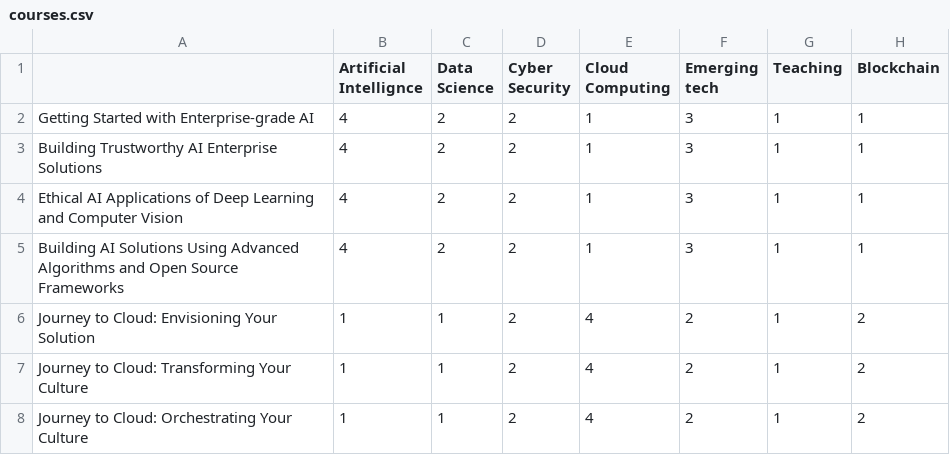
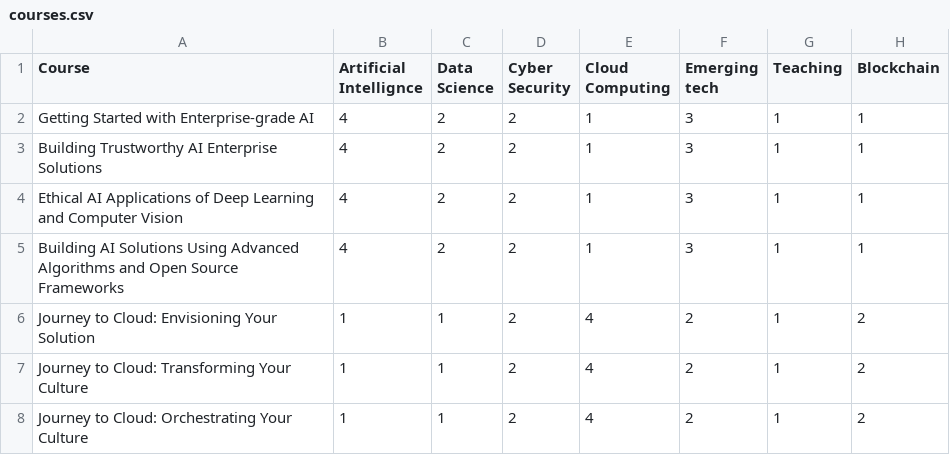
Before and after one commit to DU-SE-Group-8/Course-Recommender, a CSV file: server/courses.csv, drawn as a sheet; only a part is shown; the diff names each change by its address in the sheet, - before the commit and + after, or states it on an @@ line.

```diff
--- a/server/courses.csv
+++ b/server/courses.csv
-A1: (empty)
+A1: Course
```
Also changed, not shown: 3 other files.
